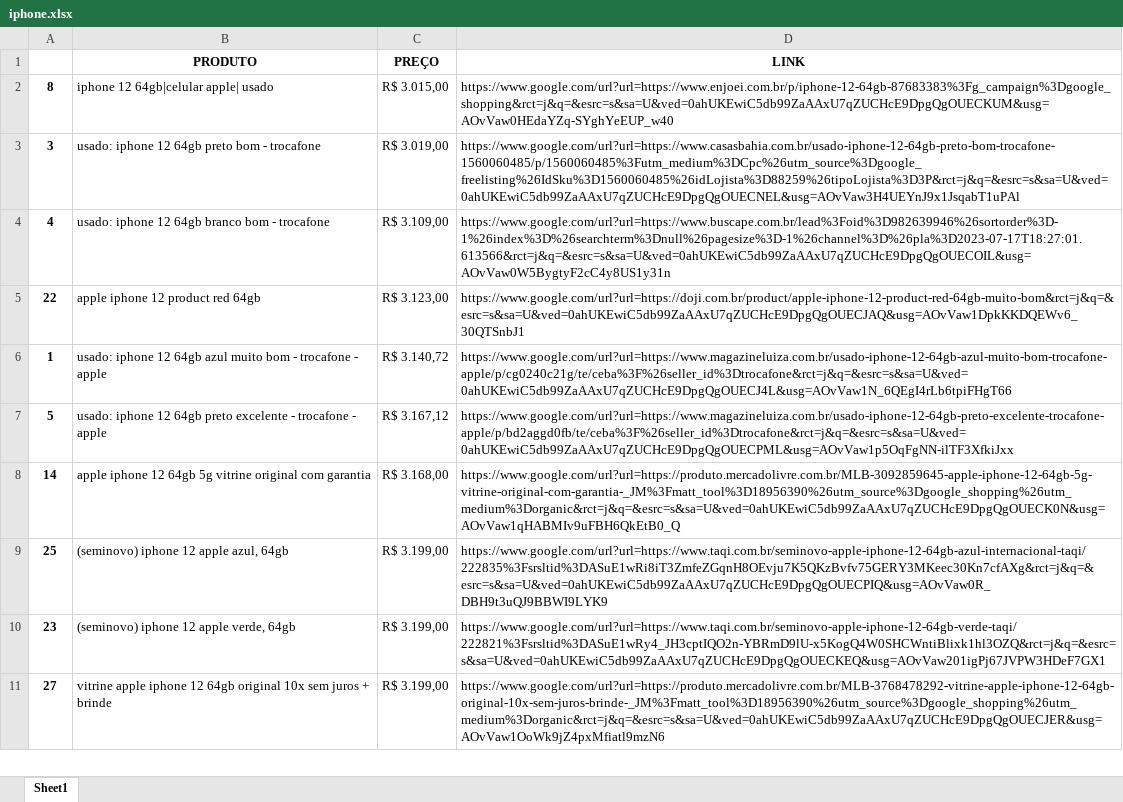
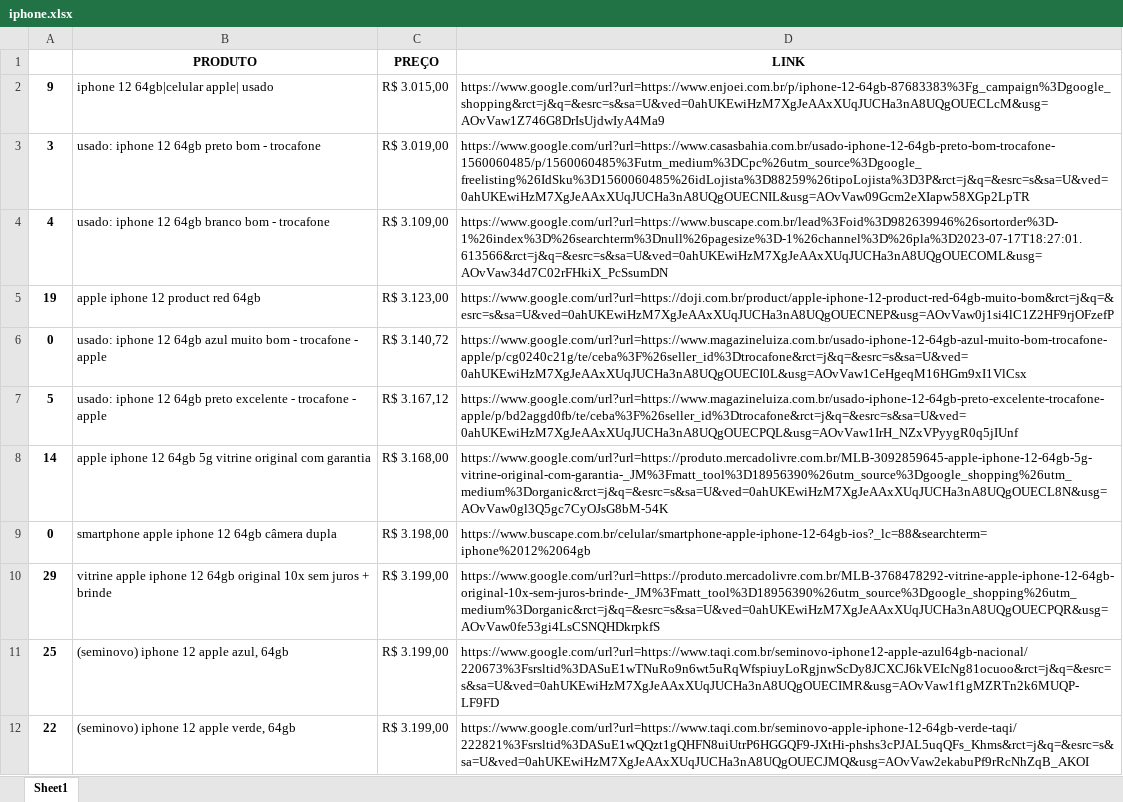
Before and after one commit to NicoArth-17/pesquisa_de_preco, an Excel workbook: PesquisarPreço/arquivos/resultados/iphone.xlsx, sheet Sheet1, drawn as a sheet; only a part is shown; values as stored, in another font and other column widths than the file's, no borders; removed rows and columns are numbered as before the commit, all else as after; the diff covers the shown part only; the diff names each change by its address in the sheet, - before the commit and + after, or states it on an @@ line.

```diff
--- a/PesquisarPreço/arquivos/resultados/iphone.xlsx (sheet Sheet1)
+++ b/PesquisarPreço/arquivos/resultados/iphone.xlsx (sheet Sheet1)
-A2: 8
+A2: 9
-D2 (LINK): https://www.google.com/url?url=https://www.enjoei.com.br/p/iphone-12-64gb-87683383%3Fg_campaign%3Dgoogle_shopping&rct=j&q=&esrc=s&sa=U&ved=0ahUKEwiC5db99ZaAAxU7qZUCHcE9DpgQgOUECKUM&usg=AOvVaw0HEdaYZq-SYghYeEUP_w40
+D2 (LINK): https://www.google.com/url?url=https://www.enjoei.com.br/p/iphone-12-64gb-87683383%3Fg_campaign%3Dgoogle_shopping&rct=j&q=&esrc=s&sa=U&ved=0ahUKEwiHzM7XgJeAAxXUqJUCHa3nA8UQgOUECLcM&usg=AOvVaw1Z746G8DrIsUjdwIyA4Ma9
-D3 (LINK): https://www.google.com/url?url=https://www.casasbahia.com.br/usado-iphone-12-64gb-preto-bom-trocafone-1560060485/p/1560060485%3Futm_medium%3DCpc%26utm_source%3Dgoogle_freelisting%26IdSku%3D1560060485%26idLojista%3D88259%26tipoLojista%3D3P&rct=j&q=&esrc=s&sa=U&ved=0ahUKEwiC5db99ZaAAxU7qZUCHcE9DpgQgOUECNEL&usg=AOvVaw3H4UEYnJ9x1JsqabT1uPAl
+D3 (LINK): https://www.google.com/url?url=https://www.casasbahia.com.br/usado-iphone-12-64gb-preto-bom-trocafone-1560060485/p/1560060485%3Futm_medium%3DCpc%26utm_source%3Dgoogle_freelisting%26IdSku%3D1560060485%26idLojista%3D88259%26tipoLojista%3D3P&rct=j&q=&esrc=s&sa=U&ved=0ahUKEwiHzM7XgJeAAxXUqJUCHa3nA8UQgOUECNIL&usg=AOvVaw09Gcm2eXIapw58XGp2LpTR
-D4 (LINK): https://www.google.com/url?url=https://www.buscape.com.br/lead%3Foid%3D982639946%26sortorder%3D-1%26index%3D%26searchterm%3Dnull%26pagesize%3D-1%26channel%3D%26pla%3D2023-07-17T18:27:01.613566&rct=j&q=&esrc=s&sa=U&ved=0ahUKEwiC5db99ZaAAxU7qZUCHcE9DpgQgOUECOIL&usg=AOvVaw0W5BygtyF2cC4y8US1y31n
+D4 (LINK): https://www.google.com/url?url=https://www.buscape.com.br/lead%3Foid%3D982639946%26sortorder%3D-1%26index%3D%26searchterm%3Dnull%26pagesize%3D-1%26channel%3D%26pla%3D2023-07-17T18:27:01.613566&rct=j&q=&esrc=s&sa=U&ved=0ahUKEwiHzM7XgJeAAxXUqJUCHa3nA8UQgOUECOML&usg=AOvVaw34d7C02rFHkiX_PcSsumDN
-A5: 22
+A5: 19
-D5 (LINK): https://www.google.com/url?url=https://doji.com.br/product/apple-iphone-12-product-red-64gb-muito-bom&rct=j&q=&esrc=s&sa=U&ved=0ahUKEwiC5db99ZaAAxU7qZUCHcE9DpgQgOUECJAQ&usg=AOvVaw1DpkKKDQEWv6_30QTSnbJ1
+D5 (LINK): https://www.google.com/url?url=https://doji.com.br/product/apple-iphone-12-product-red-64gb-muito-bom&rct=j&q=&esrc=s&sa=U&ved=0ahUKEwiHzM7XgJeAAxXUqJUCHa3nA8UQgOUECNEP&usg=AOvVaw0j1si4lC1Z2HF9rjOFzefP
-A6: 1
+A6: 0
-D6 (LINK): https://www.google.com/url?url=https://www.magazineluiza.com.br/usado-iphone-12-64gb-azul-muito-bom-trocafone-apple/p/cg0240c21g/te/ceba%3F%26seller_id%3Dtrocafone&rct=j&q=&esrc=s&sa=U&ved=0ahUKEwiC5db99ZaAAxU7qZUCHcE9DpgQgOUECJ4L&usg=AOvVaw1N_6QEgI4rLb6tpiFHgT66
+D6 (LINK): https://www.google.com/url?url=https://www.magazineluiza.com.br/usado-iphone-12-64gb-azul-muito-bom-trocafone-apple/p/cg0240c21g/te/ceba%3F%26seller_id%3Dtrocafone&rct=j&q=&esrc=s&sa=U&ved=0ahUKEwiHzM7XgJeAAxXUqJUCHa3nA8UQgOUECI0L&usg=AOvVaw1CeHgeqM16HGm9xI1VlCsx
-D7 (LINK): https://www.google.com/url?url=https://www.magazineluiza.com.br/usado-iphone-12-64gb-preto-excelente-trocafone-apple/p/bd2aggd0fb/te/ceba%3F%26seller_id%3Dtrocafone&rct=j&q=&esrc=s&sa=U&ved=0ahUKEwiC5db99ZaAAxU7qZUCHcE9DpgQgOUECPML&usg=AOvVaw1p5OqFgNN-ilTF3XfkiJxx
+D7 (LINK): https://www.google.com/url?url=https://www.magazineluiza.com.br/usado-iphone-12-64gb-preto-excelente-trocafone-apple/p/bd2aggd0fb/te/ceba%3F%26seller_id%3Dtrocafone&rct=j&q=&esrc=s&sa=U&ved=0ahUKEwiHzM7XgJeAAxXUqJUCHa3nA8UQgOUECPQL&usg=AOvVaw1IrH_NZxVPyygR0q5jIUnf
-D8 (LINK): https://www.google.com/url?url=https://produto.mercadolivre.com.br/MLB-3092859645-apple-iphone-12-64gb-5g-vitrine-original-com-garantia-_JM%3Fmatt_tool%3D18956390%26utm_source%3Dgoogle_shopping%26utm_medium%3Dorganic&rct=j&q=&esrc=s&sa=U&ved=0ahUKEwiC5db99ZaAAxU7qZUCHcE9DpgQgOUECK0N&usg=AOvVaw1qHABMIv9uFBH6QkEtB0_Q
+D8 (LINK): https://www.google.com/url?url=https://produto.mercadolivre.com.br/MLB-3092859645-apple-iphone-12-64gb-5g-vitrine-original-com-garantia-_JM%3Fmatt_tool%3D18956390%26utm_source%3Dgoogle_shopping%26utm_medium%3Dorganic&rct=j&q=&esrc=s&sa=U&ved=0ahUKEwiHzM7XgJeAAxXUqJUCHa3nA8UQgOUECL8N&usg=AOvVaw0gl3Q5gc7CyOJsG8bM-54K
+row 9: 0 | smartphone apple iphone 12 64gb câmera dupla | R$ 3.198,00 | https://www.buscape.com.br/celular/smartphone-apple-iphone-12-64gb-ios?_lc=88&searchterm=iphone%2012%2064gb
+row 10: 29 | vitrine apple iphone 12 64gb original 10x sem juros + brinde | R$ 3.199,00 | https://www.google.com/url?url=https://produto.mercadolivre.com.br/MLB-3768478292-vitrine-apple-iphone-12-64gb-original-10x-sem-juros-brinde-_JM%3Fmatt_tool%3D18956390%26utm_source%3Dgoogle_shopping%26utm_medium%3Dorganic&rct=j&q=&esrc=s&sa=U&ved=0ahUKEwiHzM7XgJeAAxXUqJUCHa3nA8UQgOUECPQR&usg=AOvVaw0fe53gi4LsCSNQHDkrpkfS
-D11 (LINK): https://www.google.com/url?url=https://www.taqi.com.br/seminovo-apple-iphone-12-64gb-azul-internacional-taqi/222835%3Fsrsltid%3DASuE1wRi8iT3ZmfeZGqnH8OEvju7K5QKzBvfv75GERY3MKeec30Kn7cfAXg&rct=j&q=&esrc=s&sa=U&ved=0ahUKEwiC5db99ZaAAxU7qZUCHcE9DpgQgOUECPIQ&usg=AOvVaw0R_DBH9t3uQJ9BBWI9LYK9
+D11 (LINK): https://www.google.com/url?url=https://www.taqi.com.br/seminovo-iphone12-apple-azul64gb-nacional/220673%3Fsrsltid%3DASuE1wTNuRo9n6wt5uRqWfspiuyLoRgjnwScDy8JCXCJ6kVEIcNg81ocuoo&rct=j&q=&esrc=s&sa=U&ved=0ahUKEwiHzM7XgJeAAxXUqJUCHa3nA8UQgOUECIMR&usg=AOvVaw1f1gMZRTn2k6MUQP-LF9FD
-A12: 23
+A12: 22
-D12 (LINK): https://www.google.com/url?url=https://www.taqi.com.br/seminovo-apple-iphone-12-64gb-verde-taqi/222821%3Fsrsltid%3DASuE1wRy4_JH3cptIQO2n-YBRmD9lU-x5KogQ4W0SHCWntiBlixk1hl3OZQ&rct=j&q=&esrc=s&sa=U&ved=0ahUKEwiC5db99ZaAAxU7qZUCHcE9DpgQgOUECKEQ&usg=AOvVaw201igPj67JVPW3HDeF7GX1
+D12 (LINK): https://www.google.com/url?url=https://www.taqi.com.br/seminovo-apple-iphone-12-64gb-verde-taqi/222821%3Fsrsltid%3DASuE1wQQzt1gQHFN8uiUtrP6HGGQF9-JXtHi-phshs3cPJAL5uqQFs_Khms&rct=j&q=&esrc=s&sa=U&ved=0ahUKEwiHzM7XgJeAAxXUqJUCHa3nA8UQgOUECJMQ&usg=AOvVaw2ekabuPf9rRcNhZqB_AKOI
-row 11: 27 | vitrine apple iphone 12 64gb original 10x sem juros + brinde | R$ 3.199,00 | https://www.google.com/url?url=https://produto.mercadolivre.com.br/MLB-3768478292-vitrine-apple-iphone-12-64gb-original-10x-sem-juros-brinde-_JM%3Fmatt_tool%3D18956390%26utm_source%3Dgoogle_shopping%26utm_medium%3Dorganic&rct=j&q=&esrc=s&sa=U&ved=0ahUKEwiC5db99ZaAAxU7qZUCHcE9DpgQgOUECJER&usg=AOvVaw1OoWk9jZ4pxMfiatl9mzN6
```
Also changed, not shown: 2 added rows, 3 removed rows and 32 edited cells elsewhere in this sheet, PesquisarPreço/arquivos/resultados/rtx.xlsx, 1 other file.
